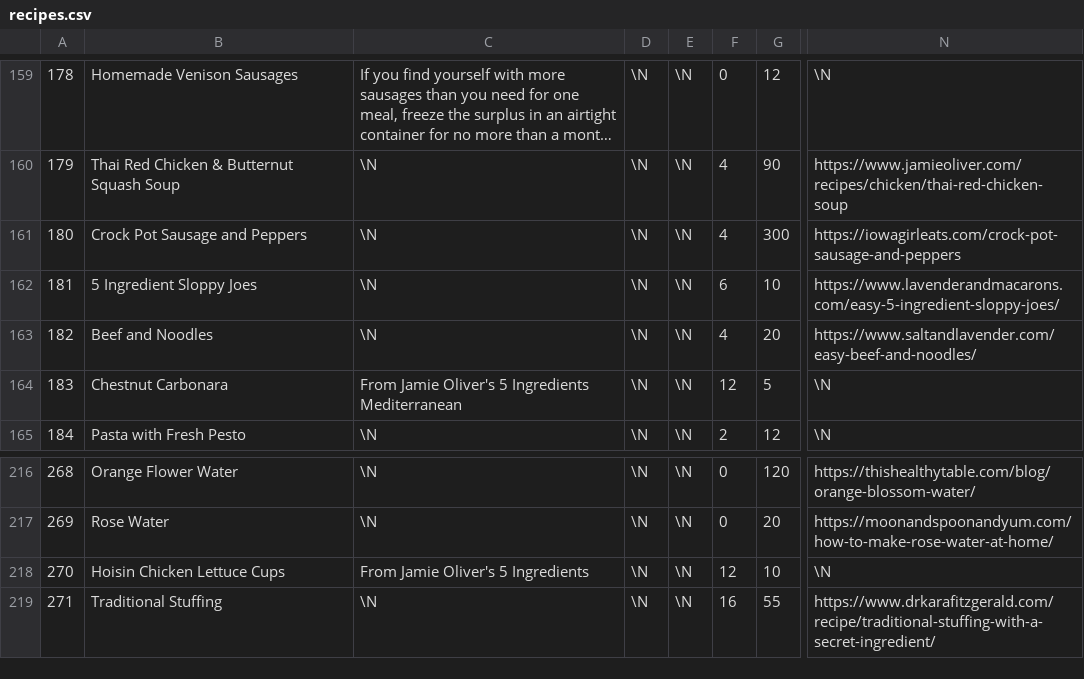
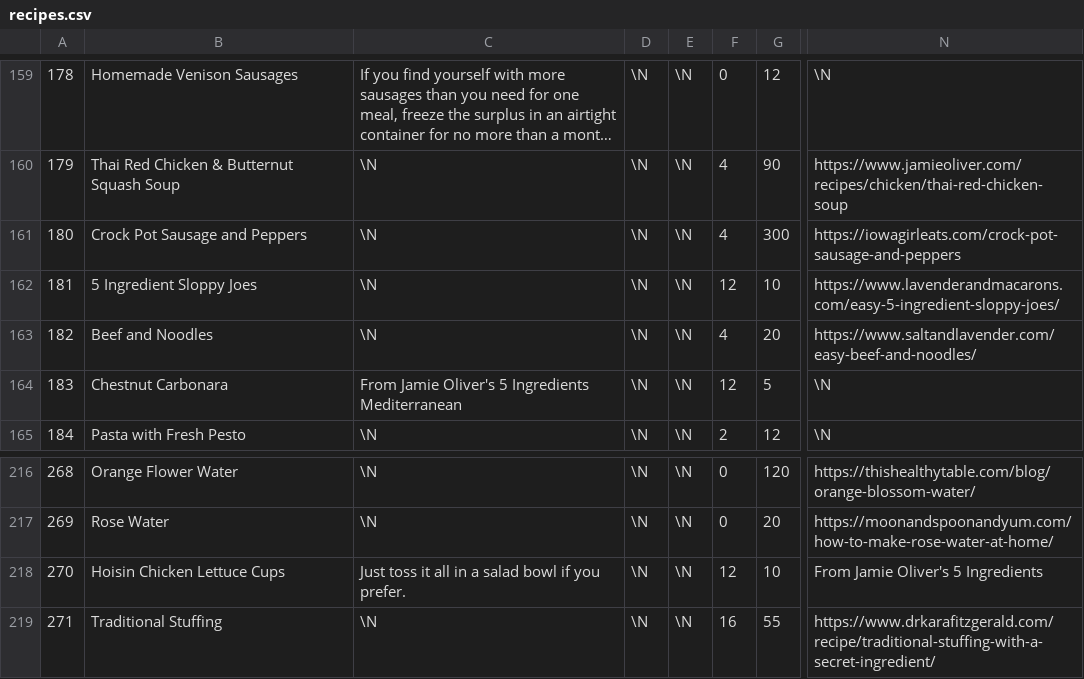
Before and after one commit to gscanlon21/a-feast-a-day, a CSV file: .backups/recipes.csv, drawn as a sheet; only a part is shown, gaps mark what is left out; long unchanged cells end in …; the diff names each change by its address in the sheet, - before the commit and + after, or states it on an @@ line.

Commit message:
feat(#4): swap recipes

```diff
--- a/.backups/recipes.csv
+++ b/.backups/recipes.csv
-F162: 6
+F162: 12
-C218: From Jamie Oliver's 5 Ingredients
+C218: Just toss it all in a salad bowl if you prefer.
-N218: \N
+N218: From Jamie Oliver's 5 Ingredients
```
Also changed, not shown: .backups/ingredients.csv, 9 other files.
